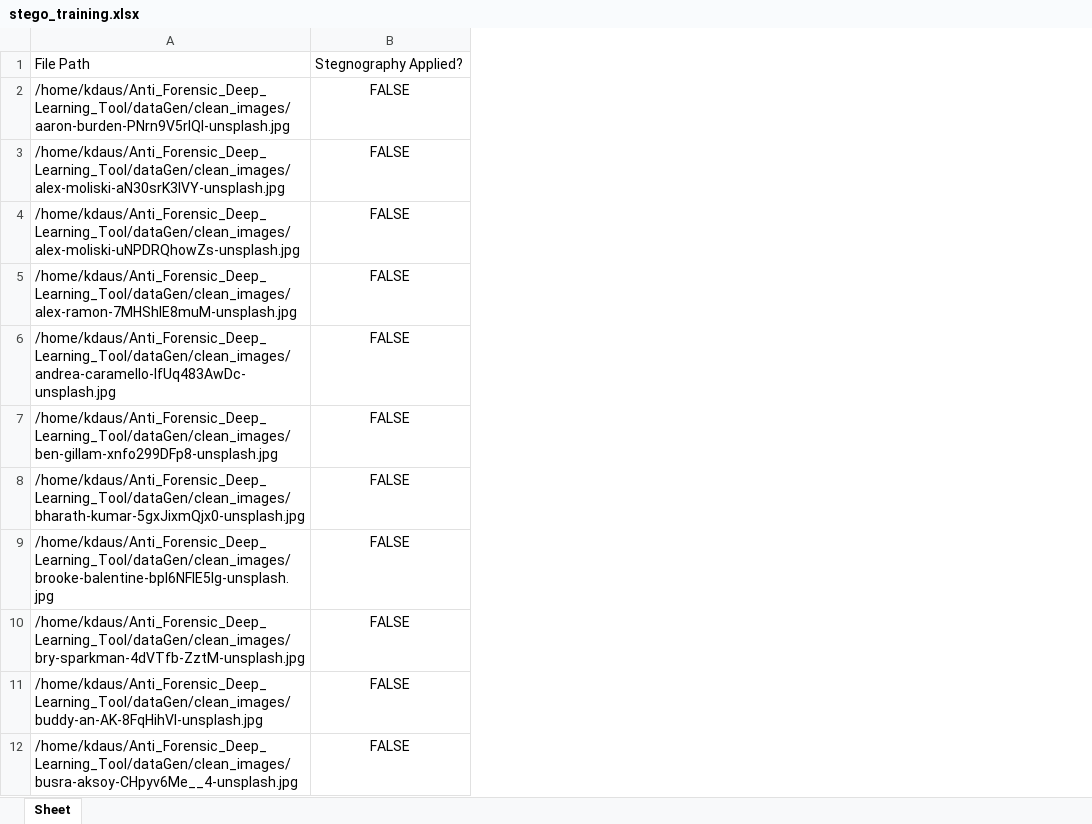
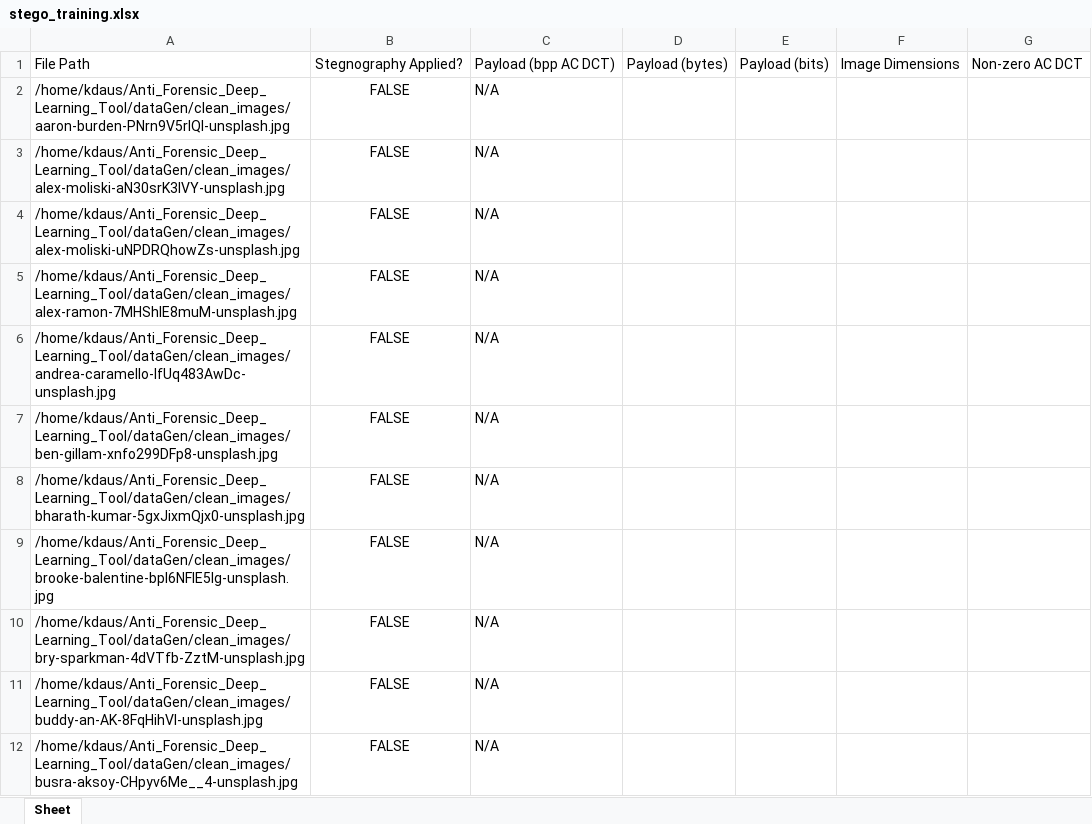
Before and after one commit to kaustgen/Anti_Forensic_Deep_Learning_Tool, an Excel workbook: dataGen/stego_training.xlsx, sheet Sheet, drawn as a sheet; only a part is shown; values as stored, in another font and other column widths than the file's, no borders; the diff names each change by its address in the sheet, - before the commit and + after, or states it on an @@ line.

```diff
--- a/dataGen/stego_training.xlsx (sheet Sheet)
+++ b/dataGen/stego_training.xlsx (sheet Sheet)
+column C, rows 1-12: Payload (bpp AC DCT) | N/A | N/A | N/A | N/A | N/A | N/A | N/A | N/A | N/A | N/A | N/A
+column D, row 1: Payload (bytes)
+column E, row 1: Payload (bits)
+column F, row 1: Image Dimensions
+column G, row 1: Non-zero AC DCT
```
Also changed, not shown: 58 other files.
